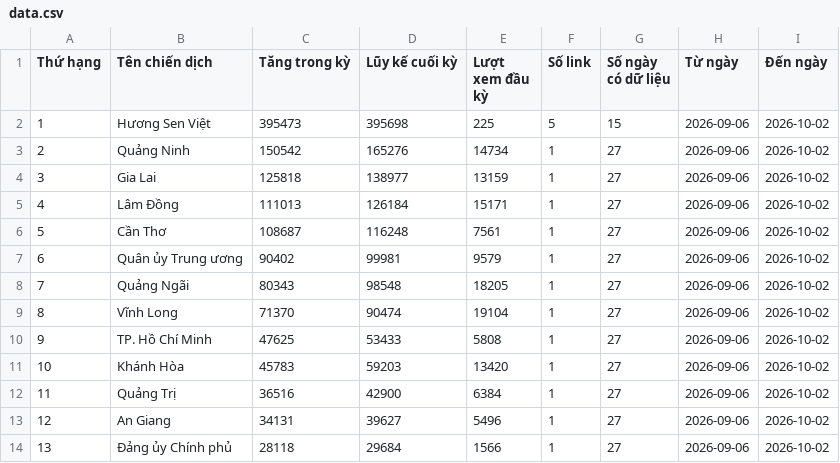
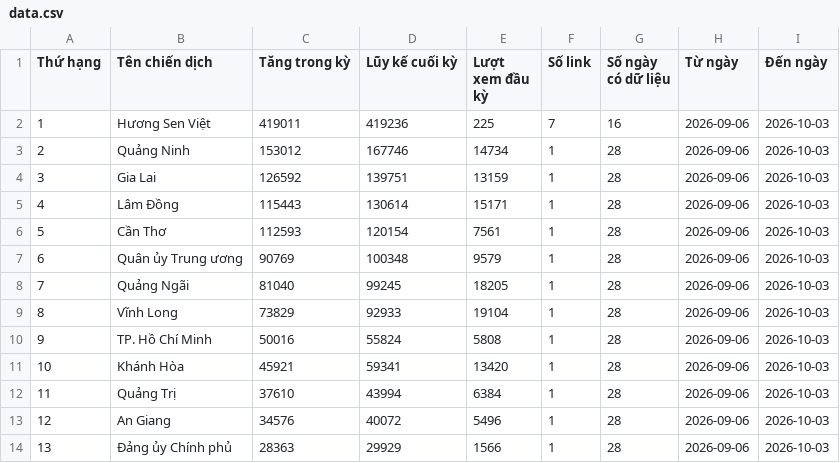
Before and after one commit to phuonglinh-ai/bangtongsaphuychuong, a CSV file: data.csv, drawn as a sheet; only a part is shown; the diff covers the shown part only.

Commit message:
Update data.csv 2026-10-03 08:48

```diff
--- a/data.csv
+++ b/data.csv
@@ -1,14 +1,14 @@
 Thứ hạng,Tên chiến dịch,Tăng trong kỳ,Lũy kế cuối kỳ,Lượt xem đầu kỳ,Số link,Số ngày có dữ liệu,Từ ngày,Đến ngày
-1,Hương Sen Việt,395473,395698,225,5,15,2026-09-06,2026-10-02
-2,Quảng Ninh,150542,165276,14734,1,27,2026-09-06,2026-10-02
-3,Gia Lai,125818,138977,13159,1,27,2026-09-06,2026-10-02
-4,Lâm Đồng,111013,126184,15171,1,27,2026-09-06,2026-10-02
-5,Cần Thơ,108687,116248,7561,1,27,2026-09-06,2026-10-02
-6,Quân ủy Trung ương,90402,99981,9579,1,27,2026-09-06,2026-10-02
-7,Quảng Ngãi,80343,98548,18205,1,27,2026-09-06,2026-10-02
-8,Vĩnh Long,71370,90474,19104,1,27,2026-09-06,2026-10-02
-9,TP. Hồ Chí Minh,47625,53433,5808,1,27,2026-09-06,2026-10-02
-10,Khánh Hòa,45783,59203,13420,1,27,2026-09-06,2026-10-02
-11,Quảng Trị,36516,42900,6384,1,27,2026-09-06,2026-10-02
-12,An Giang,34131,39627,5496,1,27,2026-09-06,2026-10-02
-13,Đảng ủy Chính phủ,28118,29684,1566,1,27,2026-09-06,2026-10-02
+1,Hương Sen Việt,419011,419236,225,7,16,2026-09-06,2026-10-03
+2,Quảng Ninh,153012,167746,14734,1,28,2026-09-06,2026-10-03
+3,Gia Lai,126592,139751,13159,1,28,2026-09-06,2026-10-03
+4,Lâm Đồng,115443,130614,15171,1,28,2026-09-06,2026-10-03
+5,Cần Thơ,112593,120154,7561,1,28,2026-09-06,2026-10-03
+6,Quân ủy Trung ương,90769,100348,9579,1,28,2026-09-06,2026-10-03
+7,Quảng Ngãi,81040,99245,18205,1,28,2026-09-06,2026-10-03
+8,Vĩnh Long,73829,92933,19104,1,28,2026-09-06,2026-10-03
+9,TP. Hồ Chí Minh,50016,55824,5808,1,28,2026-09-06,2026-10-03
+10,Khánh Hòa,45921,59341,13420,1,28,2026-09-06,2026-10-03
+11,Quảng Trị,37610,43994,6384,1,28,2026-09-06,2026-10-03
+12,An Giang,34576,40072,5496,1,28,2026-09-06,2026-10-03
+13,Đảng ủy Chính phủ,28363,29929,1566,1,28,2026-09-06,2026-10-03
```
Also changed, not shown: 138 edited cells elsewhere in this file.
